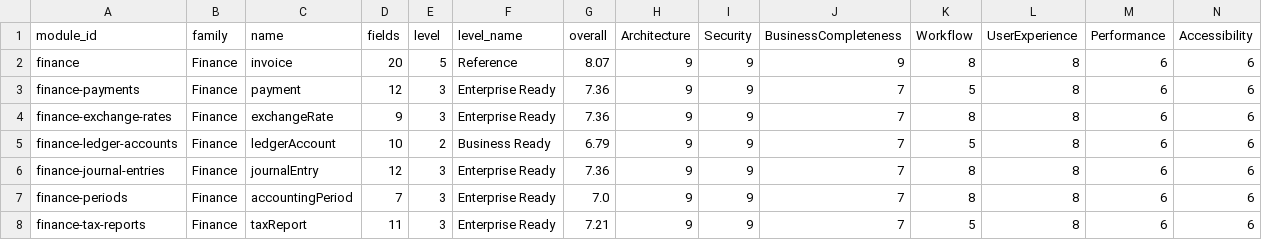
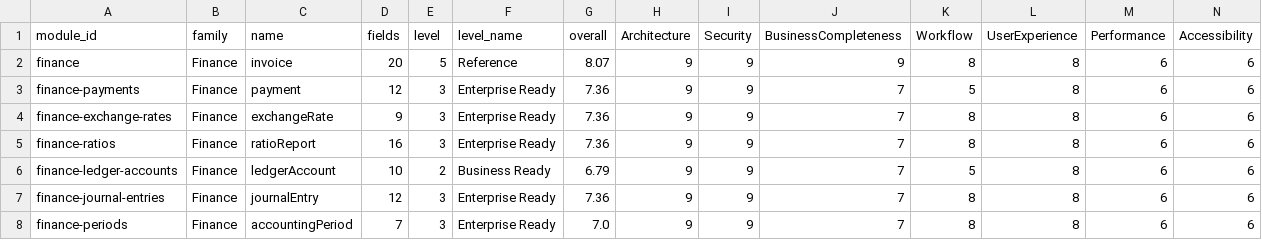
Before and after one commit to neuropauselab/neuropause-desktop, a CSV file: certification-matrix.csv, drawn as a sheet; only a part is shown; the shorter side is filled out with more unchanged rows; rows hold the shown columns only; the diff names each change by its address in the sheet, - before the commit and + after, or states it on an @@ line.

Commit message:
feat(finance): W6-B5 financial ratios — immutable ratio registers over glStatement aggregates (net margin, ROA, ROE, debt/equity, equity/expense ratios); undefined ratios null not fabricated, current/quick named as deferred; certification 91→92

```diff
--- a/certification-matrix.csv
+++ b/certification-matrix.csv
+row 5: finance-ratios | Finance | ratioReport | 16 | 3 | Enterprise Ready | 7.36 | 9 | 9 | 7 | 8 | 8 | 6 | 6
```
Also changed, not shown: 7 other files.
